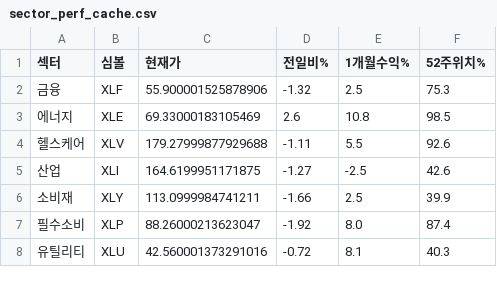
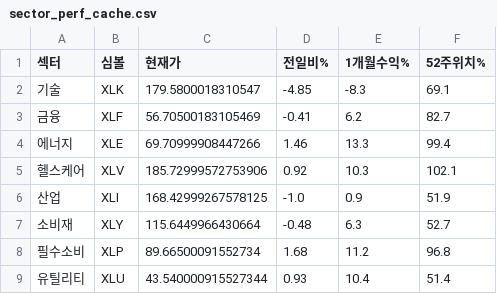
Before and after one commit to dicacros-gif/claude, a CSV file: data/sector_perf_cache.csv, drawn as a sheet; only a part is shown; the diff covers the shown part only.

```diff
--- a/data/sector_perf_cache.csv
+++ b/data/sector_perf_cache.csv
@@ -1,8 +1,9 @@
 섹터,심볼,현재가,전일비%,1개월수익%,52주위치%
-금융,XLF,55.900001525878906,-1.32,2.5,75.3
-에너지,XLE,69.33000183105469,2.6,10.8,98.5
-헬스케어,XLV,179.27999877929688,-1.11,5.5,92.6
-산업,XLI,164.6199951171875,-1.27,-2.5,42.6
-소비재,XLY,113.0999984741211,-1.66,2.5,39.9
-필수소비,XLP,88.26000213623047,-1.92,8.0,87.4
-유틸리티,XLU,42.560001373291016,-0.72,8.1,40.3
+기술,XLK,179.5800018310547,-4.85,-8.3,69.1
+금융,XLF,56.70500183105469,-0.41,6.2,82.7
+에너지,XLE,69.70999908447266,1.46,13.3,99.4
+헬스케어,XLV,185.72999572753906,0.92,10.3,102.1
+산업,XLI,168.42999267578125,-1.0,0.9,51.9
+소비재,XLY,115.6449966430664,-0.48,6.3,52.7
+필수소비,XLP,89.66500091552734,1.68,11.2,96.8
+유틸리티,XLU,43.540000915527344,0.93,10.4,51.4
```
Also changed, not shown: 28 edited cells elsewhere in this file, data/market_index_cache.csv, 6 other files.
